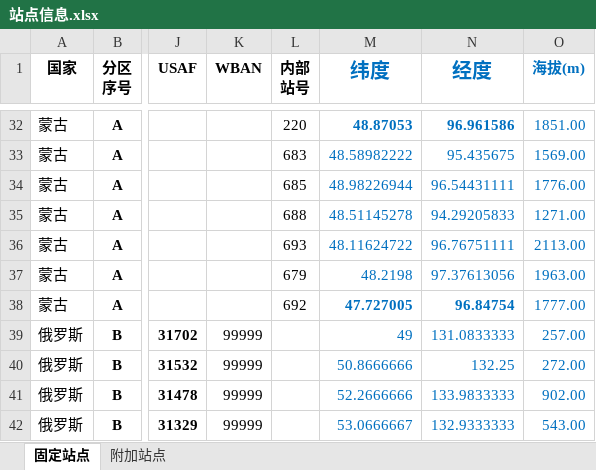
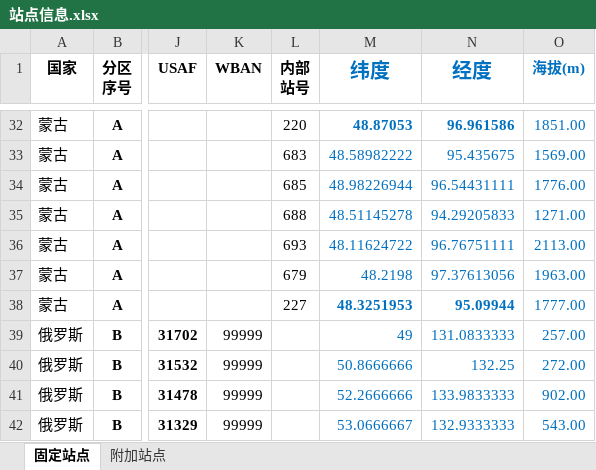
Before and after one commit to qkvkql/default, an Excel workbook: 气象/站点信息.xlsx, sheet 固定站点, drawn as a sheet; only a part is shown, gaps mark what is left out; values as stored, in another font and other column widths than the file's, no borders; conditional formats not drawn; the diff names each change by its address in the sheet, - before the commit and + after, or states it on an @@ line.

```diff
--- a/气象/站点信息.xlsx (sheet 固定站点)
+++ b/气象/站点信息.xlsx (sheet 固定站点)
-L38 (内部 站号): 692
+L38 (内部 站号): 227
-M38 (纬度): 47.727005
+M38 (纬度): 48.3251953
-N38 (经度): 96.84754
+N38 (经度): 95.09944
```
Also changed, not shown: 气象/全国所有站点(国家站)全年及各月极端高低温.xlsx, 气象/站点记录.xlsm, 1 other file.
